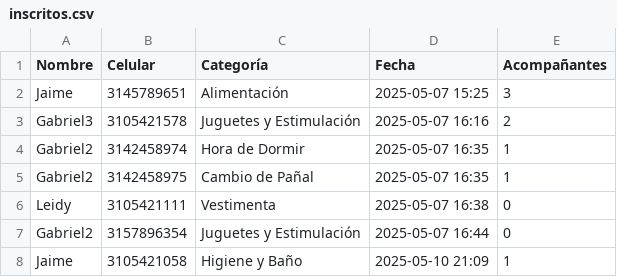
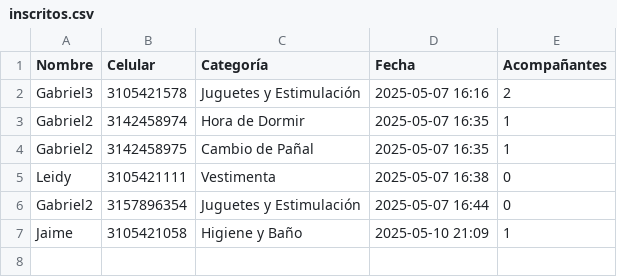
Before and after one commit to Gabri3l756/BabyShower, a CSV file: inscritos.csv, drawn as a sheet; the diff names each change by its address in the sheet, - before the commit and + after, or states it on an @@ line.

```diff
--- a/inscritos.csv
+++ b/inscritos.csv
-row 2: Jaime | 3145789651 | Alimentación | 2025-05-07 15:25 | 3
```
